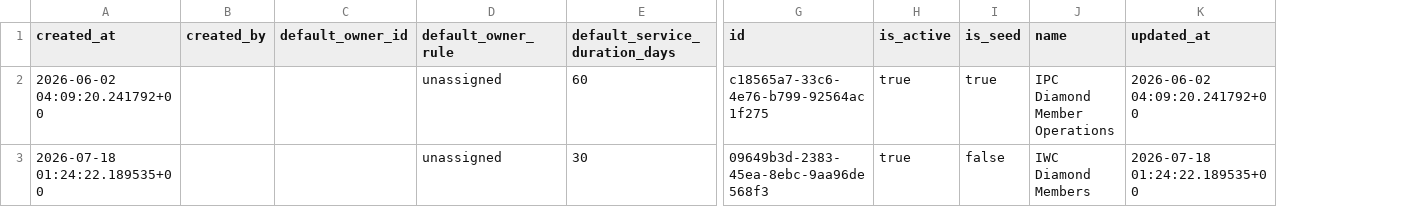
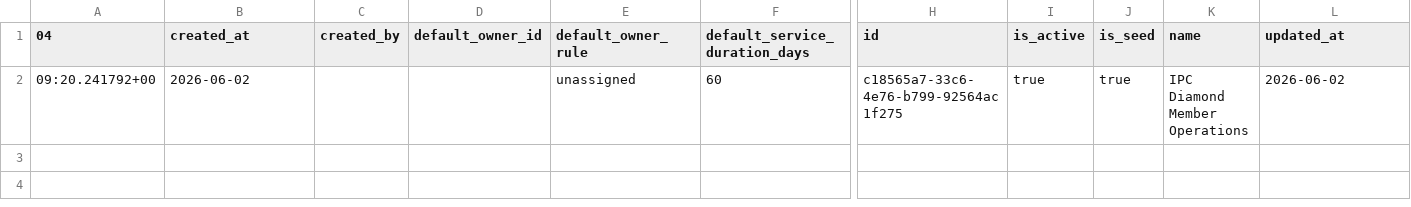
Before and after one commit to solankiharsh0217-design/harsh-ipccontrolcenter, a CSV file: export/csv/operations_process_templates.csv, drawn as a sheet; only a part is shown, gaps mark what is left out; removed rows and columns are numbered as before the commit, all else as after; rows hold the shown columns only; the diff names each change by its address in the sheet, - before the commit and + after, or states it on an @@ line.

```diff
--- a/export/csv/operations_process_templates.csv
+++ b/export/csv/operations_process_templates.csv
+column A (04), row 2: 09:20.241792+00
-B2 (created_at): 2026-06-02 04:09:20.241792+00
+B2 (created_at): 2026-06-02
-L2 (updated_at): 2026-06-02 04:09:20.241792+00
+L2 (updated_at): 2026-06-02
-row 3: 2026-07-18 01:24:22.189535+00 |  |  | unassigned | 30 | 09649b3d-2383-45ea-8ebc-9aa96de568f3 | true | false | IWC Diamond Members | 2026-07-18 01:24:22.189535+00
```
